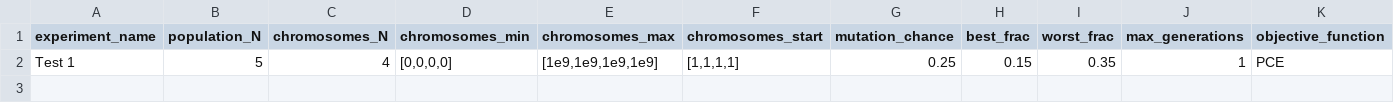
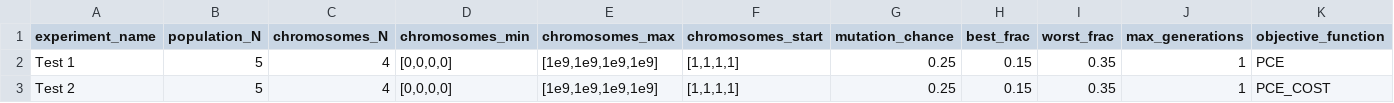
Before and after one commit to CaiWilliams/Experiment-Status, a CSV file: Completed_Experiments.csv, drawn as a sheet; only a part is shown; rows hold the shown columns only; the diff names each change by its address in the sheet, - before the commit and + after, or states it on an @@ line.

Commit message:
Experiment complete it 0.02 hrs

```diff
--- a/Completed_Experiments.csv
+++ b/Completed_Experiments.csv
+row 3: Test 2 | 5 | 4 | [0,0,0,0] | [1e9,1e9,1e9,1e9] | [1,1,1,1] | 0.25 | 0.15 | 0.35 | 1 | PCE_COST
```
Also changed, not shown: Queued_Experiments.csv, 8 other files.
